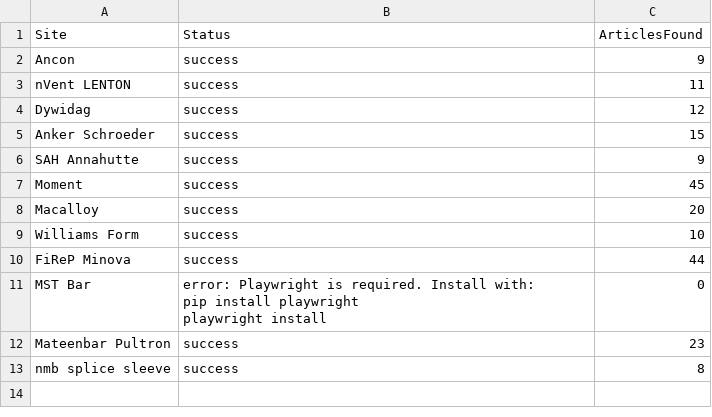
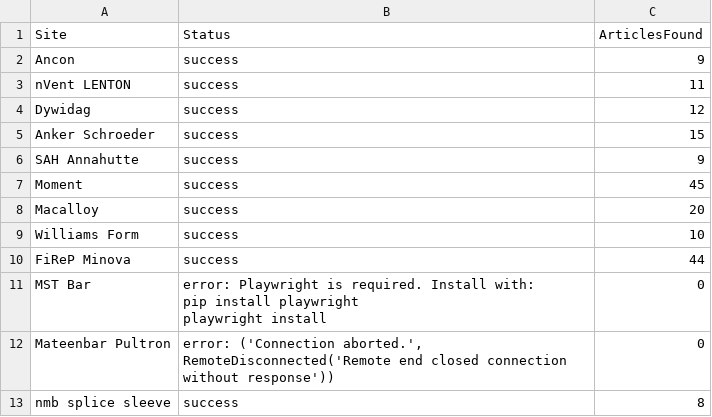
Before and after one commit to jumpbcc158/006gitscrape, a CSV file: scrape_status.csv, drawn as a sheet.

```diff
--- a/scrape_status.csv
+++ b/scrape_status.csv
@@ -13,3 +13,3 @@ MST Bar,"error: Playwright is required. Install with:
   playwright install",0
-Mateenbar Pultron,success,23
+Mateenbar Pultron,"error: ('Connection aborted.', RemoteDisconnected('Remote end closed connection without response'))",0
 nmb splice sleeve,success,8
```
Also changed, not shown: 1 other file.
